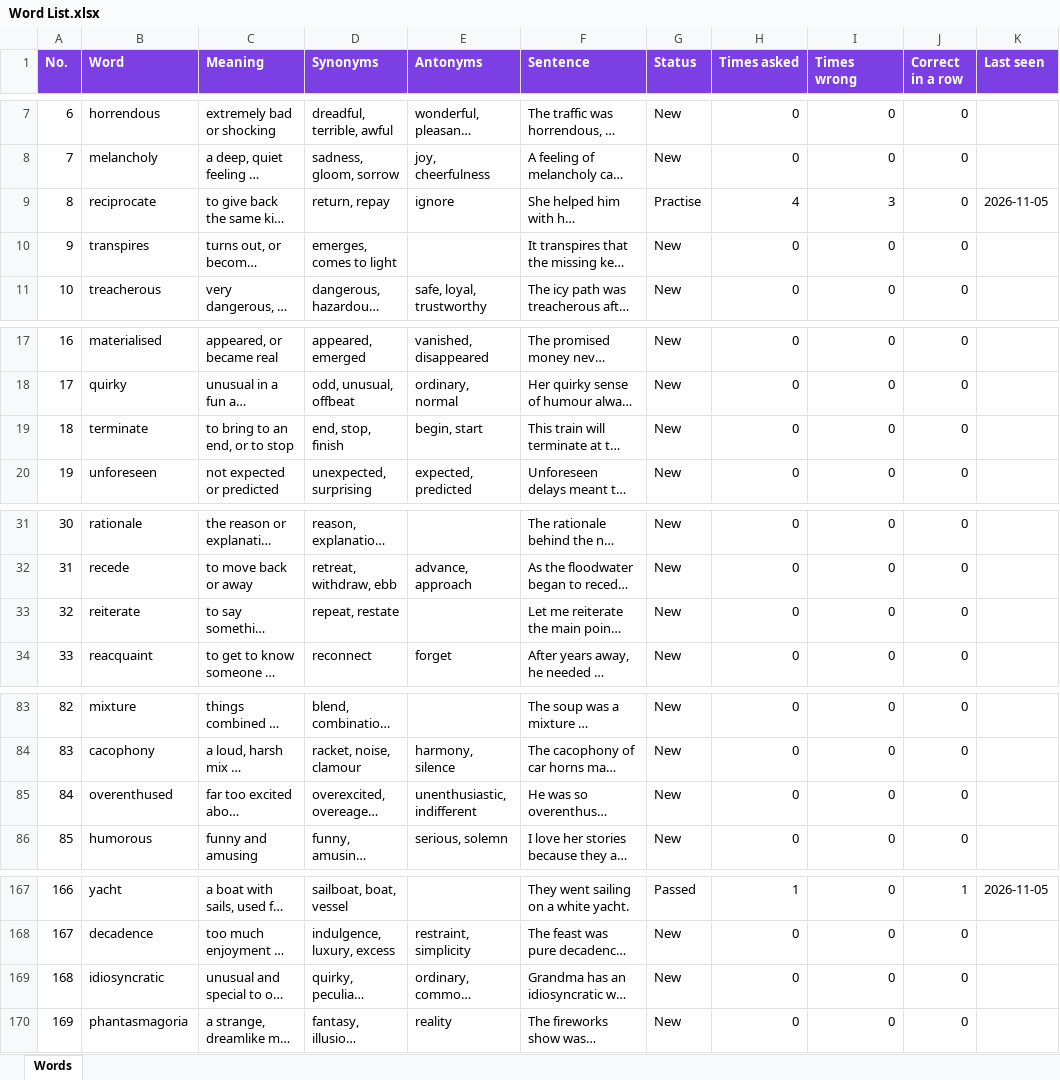
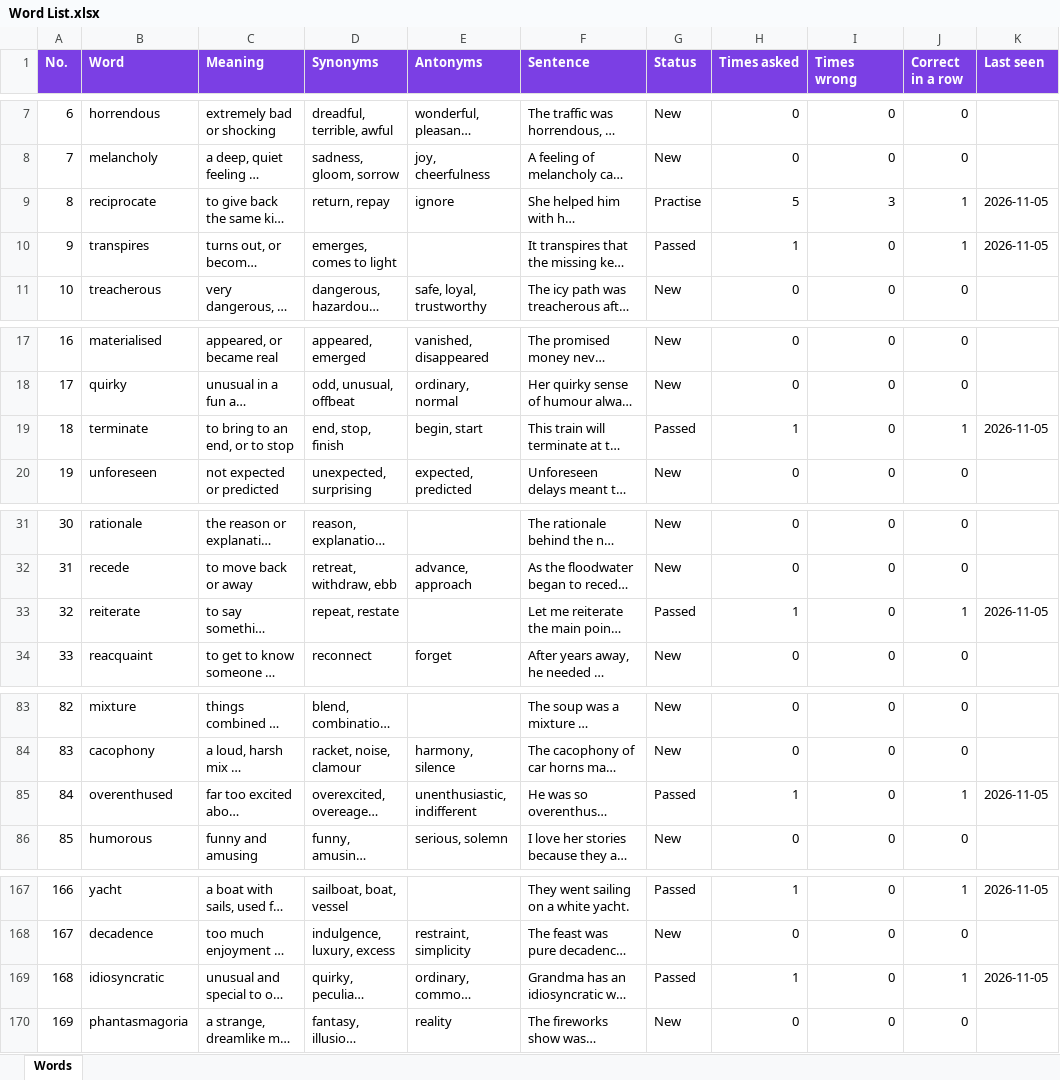
Before and after one commit to suhaneyankita/hoot-word-quiz, an Excel workbook: Word List.xlsx, sheet Words, drawn as a sheet; only a part is shown, gaps mark what is left out; long unchanged cells end in …; values as stored, in another font and other column widths than the file's, no borders; the diff covers the shown part only; the diff names each change by its address in the sheet, - before the commit and + after, or states it on an @@ line.

```diff
--- a/Word List.xlsx (sheet Words)
+++ b/Word List.xlsx (sheet Words)
-H9 (Times asked): 4
+H9 (Times asked): 5
-J9:J10 (Correct in a row): 0
+J9:J10 (Correct in a row): 1
-G10 (Status): New
+G10 (Status): Passed
-H10 (Times asked): 0
+H10 (Times asked): 1
-K10 (Last seen): (empty)
+K10 (Last seen): 2026-11-05
-G19 (Status): New
+G19 (Status): Passed
-H19 (Times asked): 0
+H19 (Times asked): 1
-J19 (Correct in a row): 0
+J19 (Correct in a row): 1
-K19 (Last seen): (empty)
+K19 (Last seen): 2026-11-05
-G33 (Status): New
+G33 (Status): Passed
-H33 (Times asked): 0
+H33 (Times asked): 1
-J33 (Correct in a row): 0
+J33 (Correct in a row): 1
-K33 (Last seen): (empty)
+K33 (Last seen): 2026-11-05
-G85 (Status): New
+G85 (Status): Passed
-H85 (Times asked): 0
+H85 (Times asked): 1
-J85 (Correct in a row): 0
+J85 (Correct in a row): 1
-K85 (Last seen): (empty)
+K85 (Last seen): 2026-11-05
-G169 (Status): New
+G169 (Status): Passed
-H169 (Times asked): 0
+H169 (Times asked): 1
-J169 (Correct in a row): 0
+J169 (Correct in a row): 1
-K169 (Last seen): (empty)
+K169 (Last seen): 2026-11-05
```
Also changed, not shown: 9 edited cells elsewhere in this sheet.
